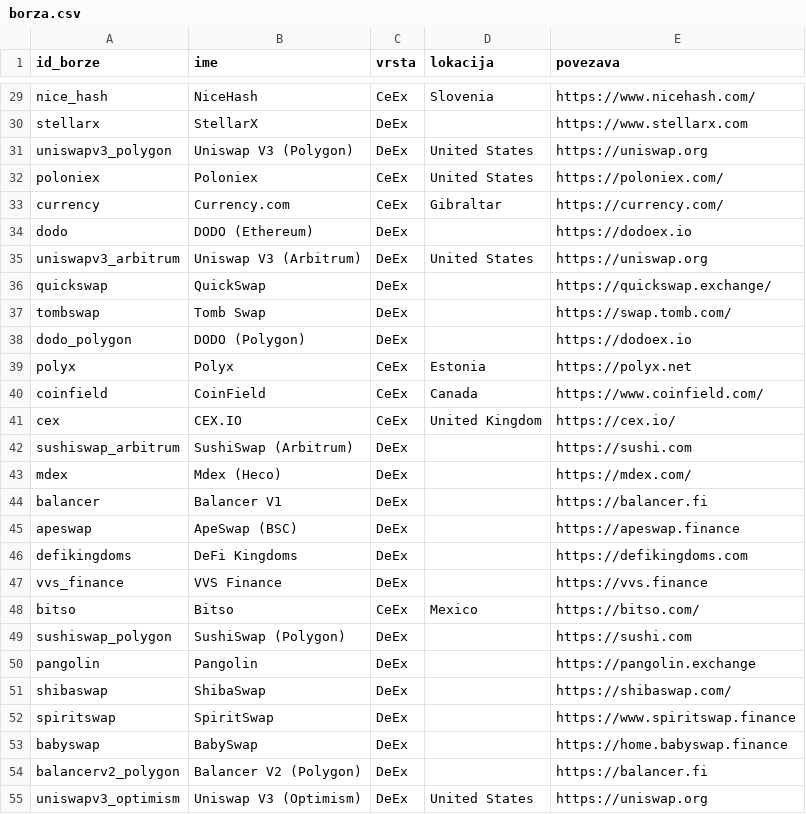
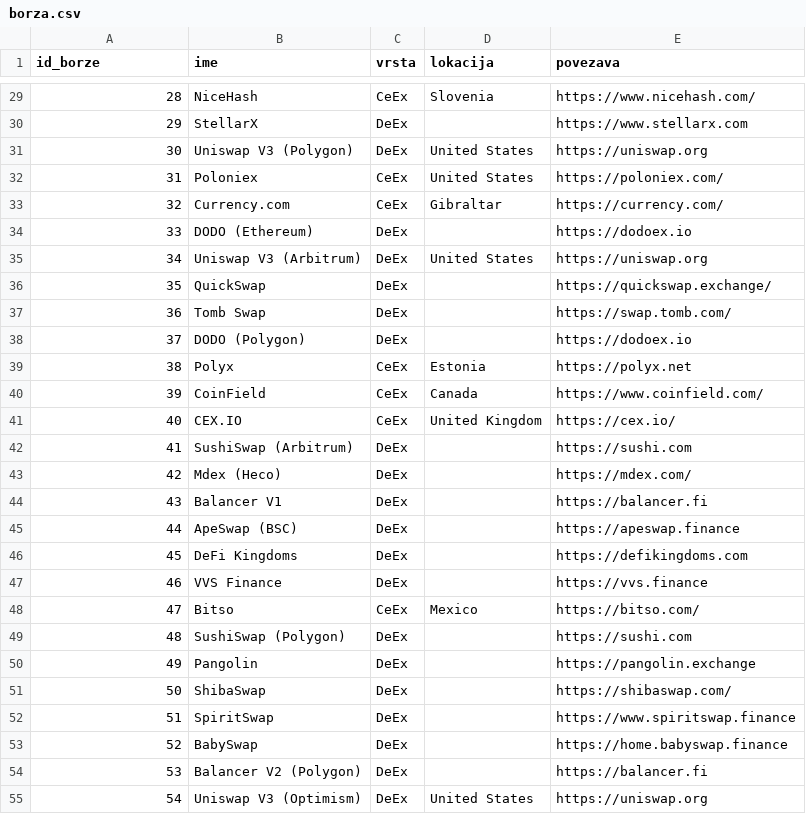
Before and after one commit to MatejRojec/Gamma, a CSV file: Podatki/borze/borza.csv, drawn as a sheet; only a part is shown, gaps mark what is left out; the diff covers the shown part only; the diff names each change by its address in the sheet, - before the commit and + after, or states it on an @@ line.

```diff
--- a/Podatki/borze/borza.csv
+++ b/Podatki/borze/borza.csv
-A29 (id_borze): nice_hash
+A29 (id_borze): 28
-A30 (id_borze): stellarx
+A30 (id_borze): 29
-A31 (id_borze): uniswapv3_polygon
+A31 (id_borze): 30
-A32 (id_borze): poloniex
+A32 (id_borze): 31
-A33 (id_borze): currency
+A33 (id_borze): 32
-A34 (id_borze): dodo
+A34 (id_borze): 33
-A35 (id_borze): uniswapv3_arbitrum
+A35 (id_borze): 34
-A36 (id_borze): quickswap
+A36 (id_borze): 35
-A37 (id_borze): tombswap
+A37 (id_borze): 36
-A38 (id_borze): dodo_polygon
+A38 (id_borze): 37
-A39 (id_borze): polyx
+A39 (id_borze): 38
-A40 (id_borze): coinfield
+A40 (id_borze): 39
-A41 (id_borze): cex
+A41 (id_borze): 40
-A42 (id_borze): sushiswap_arbitrum
+A42 (id_borze): 41
-A43 (id_borze): mdex
+A43 (id_borze): 42
-A44 (id_borze): balancer
+A44 (id_borze): 43
-A45 (id_borze): apeswap
+A45 (id_borze): 44
-A46 (id_borze): defikingdoms
+A46 (id_borze): 45
-A47 (id_borze): vvs_finance
+A47 (id_borze): 46
-A48 (id_borze): bitso
+A48 (id_borze): 47
-A49 (id_borze): sushiswap_polygon
+A49 (id_borze): 48
-A50 (id_borze): pangolin
+A50 (id_borze): 49
-A51 (id_borze): shibaswap
+A51 (id_borze): 50
-A52 (id_borze): spiritswap
+A52 (id_borze): 51
-A53 (id_borze): babyswap
+A53 (id_borze): 52
-A54 (id_borze): balancerv2_polygon
+A54 (id_borze): 53
-A55 (id_borze): uniswapv3_optimism
+A55 (id_borze): 54
```
Also changed, not shown: 73 edited cells elsewhere in this file, Podatki/crypto/crypto.csv, 2 other files.
